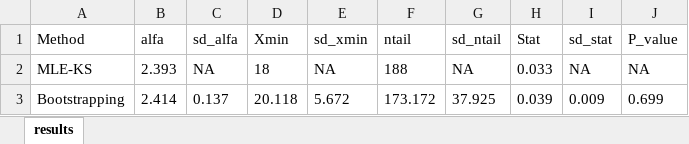
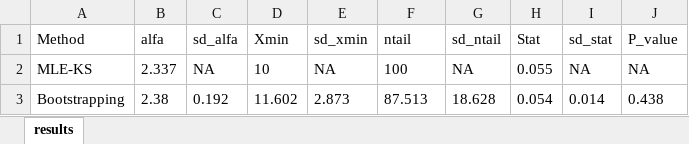
Before and after one commit to bllin001/power-law-science, an Excel workbook: code/all_keywords_Estimation.xlsx, sheet results, drawn as a sheet; values as stored, in another font and other column widths than the file's, no borders; the diff names each change by its address in the sheet, - before the commit and + after, or states it on an @@ line.

```diff
--- a/code/all_keywords_Estimation.xlsx (sheet results)
+++ b/code/all_keywords_Estimation.xlsx (sheet results)
-B2 (alfa): 2.393
+B2 (alfa): 2.337
-D2 (Xmin): 18
+D2 (Xmin): 10
-F2 (ntail): 188
+F2 (ntail): 100
-H2 (Stat): 0.033
+H2 (Stat): 0.055
-B3 (alfa): 2.414
+B3 (alfa): 2.38
-C3 (sd_alfa): 0.137
+C3 (sd_alfa): 0.192
-D3 (Xmin): 20.118
+D3 (Xmin): 11.602
-E3 (sd_xmin): 5.672
+E3 (sd_xmin): 2.873
-F3 (ntail): 173.172
+F3 (ntail): 87.513
-G3 (sd_ntail): 37.925
+G3 (sd_ntail): 18.628
-H3 (Stat): 0.039
+H3 (Stat): 0.054
-I3 (sd_stat): 0.009
+I3 (sd_stat): 0.014
-J3 (P_value): 0.699
+J3 (P_value): 0.438
```
Also changed, not shown: code/all_keywords_word_count.xlsx, code/author_keywords_word_count.xlsx, 10 other files.
